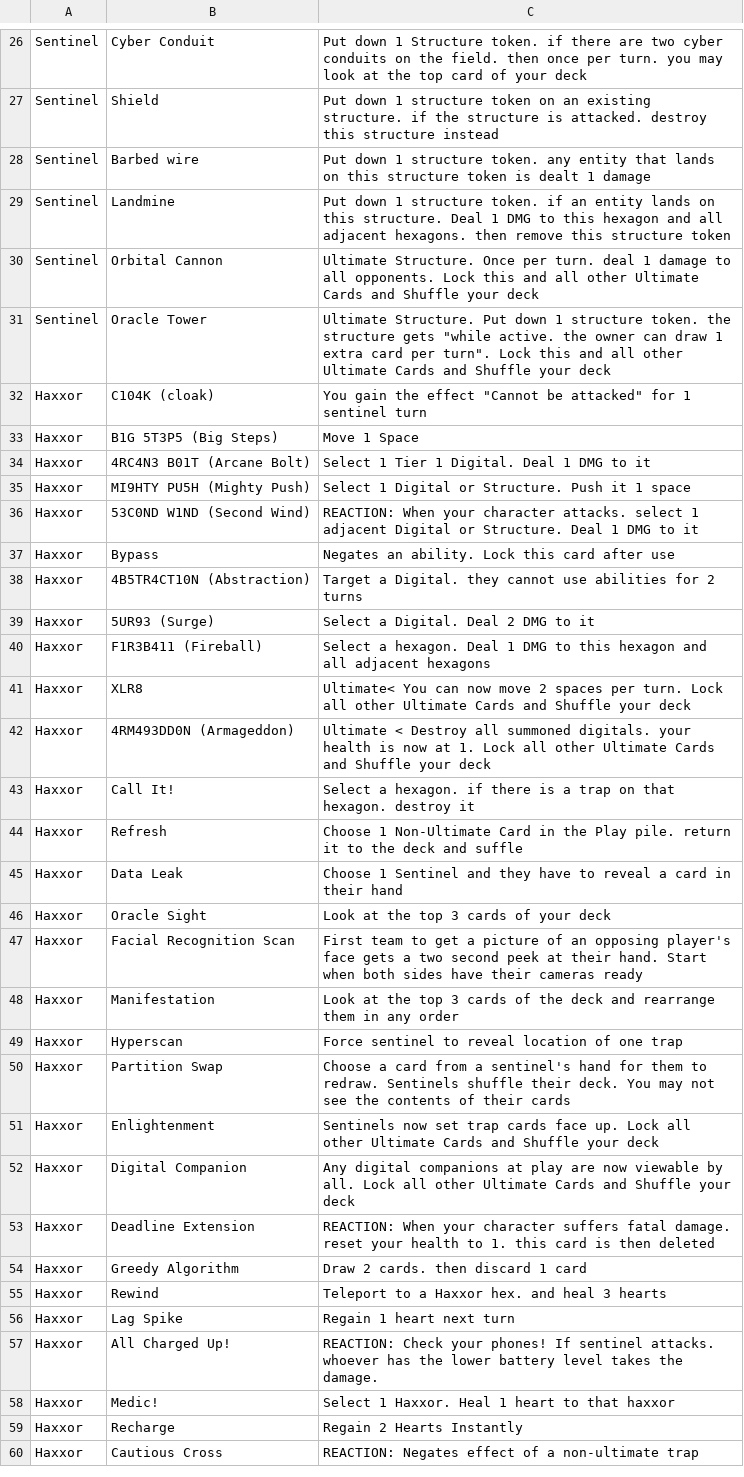
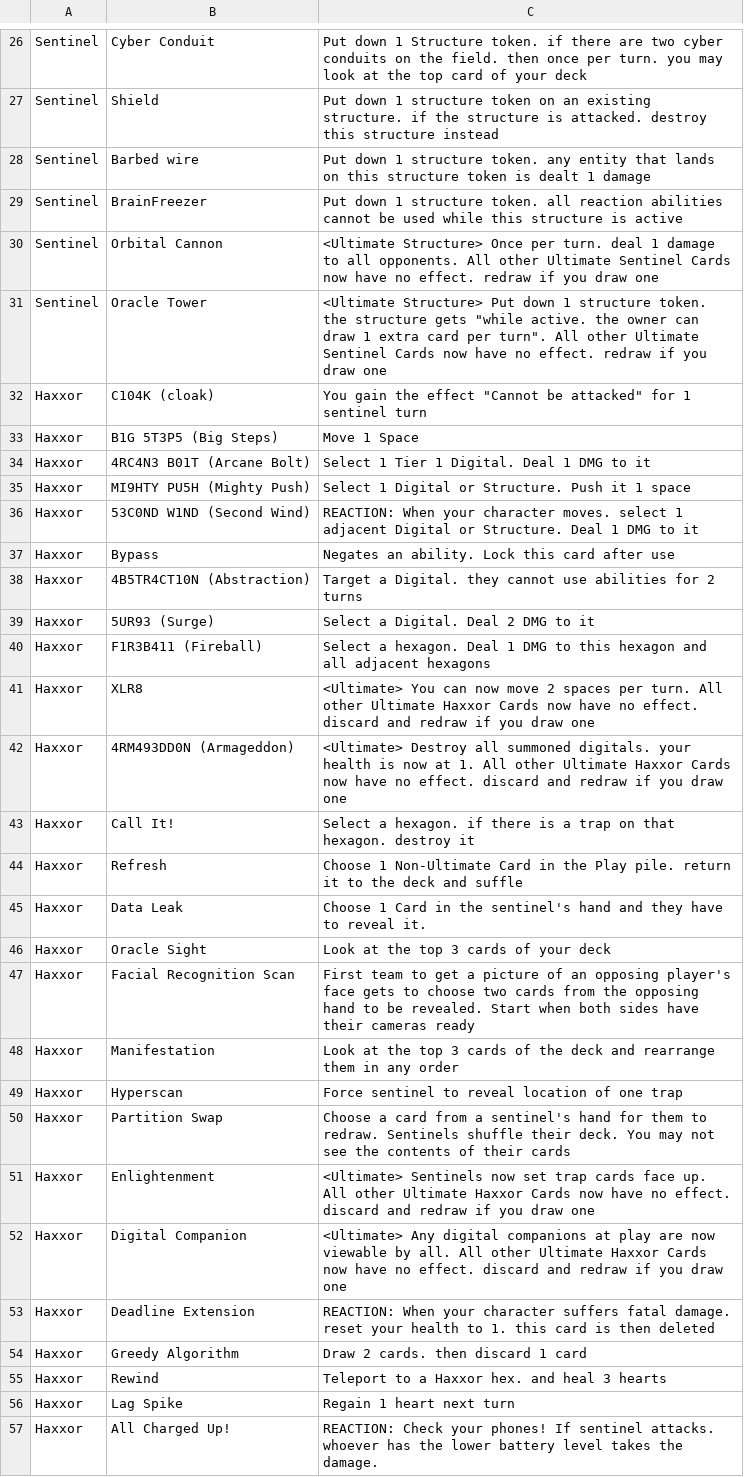
Before and after one commit to SolomonCas/Haxxor, a CSV file: app/src/main/assets/Haxxor_Abilities.csv, drawn as a sheet; only a part is shown, gaps mark what is left out; the shorter side is filled out with more unchanged rows; the diff covers the shown part only.

```diff
--- a/app/src/main/assets/Haxxor_Abilities.csv
+++ b/app/src/main/assets/Haxxor_Abilities.csv
@@ -28,5 +28,5 @@ Sentinel,Shield,Put down 1 structure token on an existing structure. if the stru
 Sentinel,Barbed wire,Put down 1 structure token. any entity that lands on this structure token is dealt 1 damage
-Sentinel,Landmine,Put down 1 structure token. if an entity lands on this structure. Deal 1 DMG to this hexagon and all adjacent hexagons. then remove this structure token
-Sentinel,Orbital Cannon,Ultimate Structure. Once per turn. deal 1 damage to all opponents. Lock this and all other Ultimate Cards and Shuffle your deck
-Sentinel,Oracle Tower,"Ultimate Structure. Put down 1 structure token. the structure gets ""while active. the owner can draw 1 extra card per turn"". Lock this and all other Ultimate Cards and Shuffle your deck"
+Sentinel,BrainFreezer,Put down 1 structure token. all reaction abilities cannot be used while this structure is active
+Sentinel,Orbital Cannon,<Ultimate Structure> Once per turn. deal 1 damage to all opponents. All other Ultimate Sentinel Cards now have no effect. redraw if you draw one
+Sentinel,Oracle Tower,"<Ultimate Structure> Put down 1 structure token. the structure gets ""while active. the owner can draw 1 extra card per turn"". All other Ultimate Sentinel Cards now have no effect. redraw if you draw one"
 Haxxor,C104K (cloak),"You gain the effect ""Cannot be attacked"" for 1 sentinel turn"
@@ -35,3 +35,3 @@ Haxxor,4RC4N3 B01T (Arcane Bolt),Select 1 Tier 1 Digital. Deal 1 DMG to it
 Haxxor,MI9HTY PU5H (Mighty Push),Select 1 Digital or Structure. Push it 1 space
-Haxxor,53C0ND W1ND (Second Wind),REACTION: When your character attacks. select 1 adjacent Digital or Structure. Deal 1 DMG to it
+Haxxor,53C0ND W1ND (Second Wind),REACTION: When your character moves. select 1 adjacent Digital or Structure. Deal 1 DMG to it
 Haxxor,Bypass,Negates an ability. Lock this card after use
@@ -40,9 +40,9 @@ Haxxor,5UR93 (Surge),Select a Digital. Deal 2 DMG to it
 Haxxor,F1R3B411 (Fireball),Select a hexagon. Deal 1 DMG to this hexagon and all adjacent hexagons
-Haxxor,XLR8,Ultimate< You can now move 2 spaces per turn. Lock all other Ultimate Cards and Shuffle your deck
-Haxxor,4RM493DD0N (Armageddon),Ultimate < Destroy all summoned digitals. your health is now at 1. Lock all other Ultimate Cards and Shuffle your deck
+Haxxor,XLR8,<Ultimate> You can now move 2 spaces per turn. All other Ultimate Haxxor Cards now have no effect. discard and redraw if you draw one
+Haxxor,4RM493DD0N (Armageddon),<Ultimate> Destroy all summoned digitals. your health is now at 1. All other Ultimate Haxxor Cards now have no effect. discard and redraw if you draw one
 Haxxor,Call It!,Select a hexagon. if there is a trap on that hexagon. destroy it
 Haxxor,Refresh,Choose 1 Non-Ultimate Card in the Play pile. return it to the deck and suffle
-Haxxor,Data Leak,Choose 1 Sentinel and they have to reveal a card in their hand
+Haxxor,Data Leak,Choose 1 Card in the sentinel's hand and they have to reveal it.
 Haxxor,Oracle Sight,Look at the top 3 cards of your deck
-Haxxor,Facial Recognition Scan,First team to get a picture of an opposing player's face gets a two second peek at their hand. Start when both sides have their cameras ready
+Haxxor,Facial Recognition Scan,First team to get a picture of an opposing player's face gets to choose two cards from the opposing hand to be revealed. Start when both sides have their cameras ready
 Haxxor,Manifestation,Look at the top 3 cards of the deck and rearrange them in any order
@@ -50,4 +50,4 @@ Haxxor,Hyperscan,Force sentinel to reveal location of one trap
 Haxxor,Partition Swap,Choose a card from a sentinel's hand for them to redraw. Sentinels shuffle their deck. You may not see the contents of their cards
-Haxxor,Enlightenment,Sentinels now set trap cards face up. Lock all other Ultimate Cards and Shuffle your deck
-Haxxor,Digital Companion,Any digital companions at play are now viewable by all. Lock all other Ultimate Cards and Shuffle your deck
+Haxxor,Enlightenment,<Ultimate> Sentinels now set trap cards face up. All other Ultimate Haxxor Cards now have no effect. discard and redraw if you draw one
+Haxxor,Digital Companion,<Ultimate> Any digital companions at play are now viewable by all. All other Ultimate Haxxor Cards now have no effect. discard and redraw if you draw one
 Haxxor,Deadline Extension,REACTION: When your character suffers fatal damage. reset your health to 1. this card is then deleted
```
Also changed, not shown: 1 added row, 1 removed row and 11 edited cells elsewhere in this file, 1 other file.
